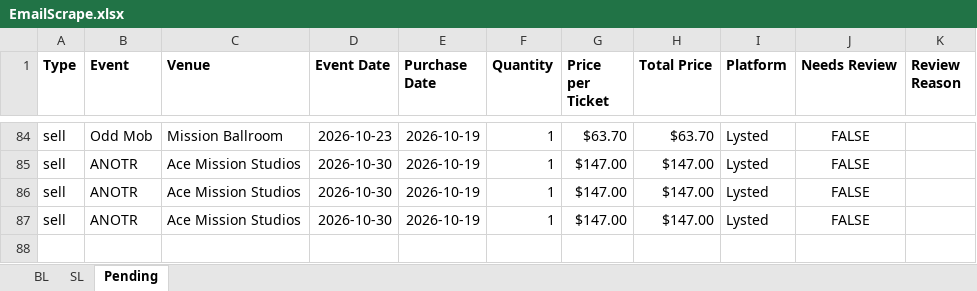
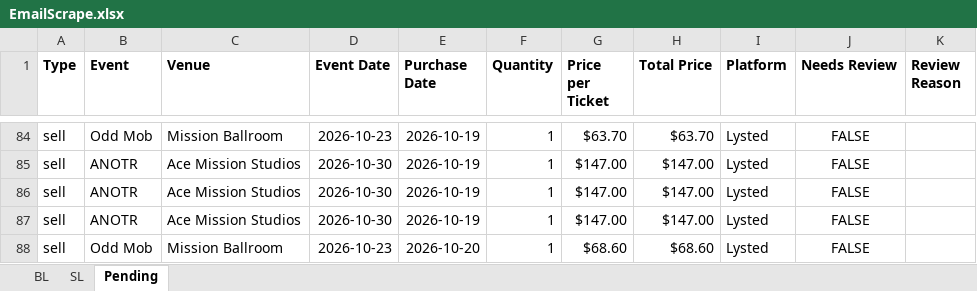
Before and after one commit to Cadennzzz/ticket-email-ingestion, an Excel workbook: EmailScrape.xlsx, sheet Pending, drawn as a sheet; only a part is shown, gaps mark what is left out; values as stored, in another font and other column widths than the file's, no borders; the diff names each change by its address in the sheet, - before the commit and + after, or states it on an @@ line.

```diff
--- a/EmailScrape.xlsx (sheet Pending)
+++ b/EmailScrape.xlsx (sheet Pending)
+row 88: sell | Odd Mob | Mission Ballroom | 2026-10-23 | 2026-10-20 | 1 | $68.60 | $68.60 | Lysted | FALSE
```
Also changed, not shown: 1 other file.
